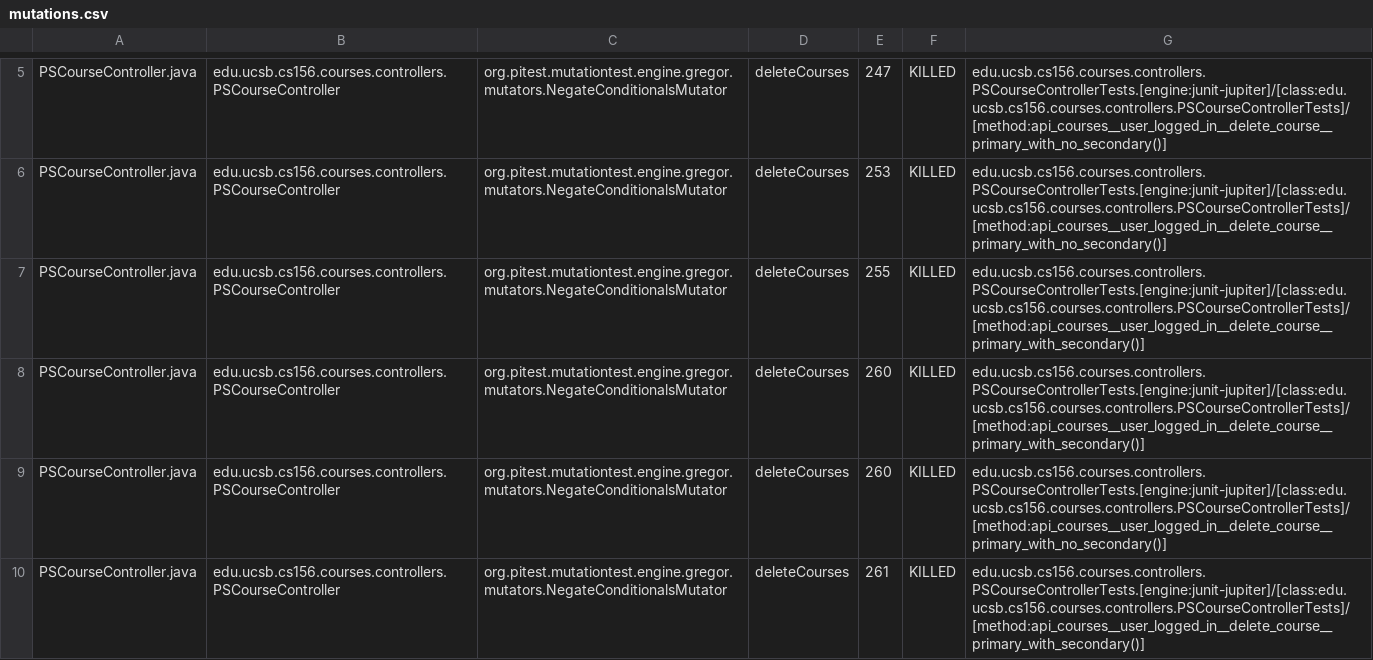
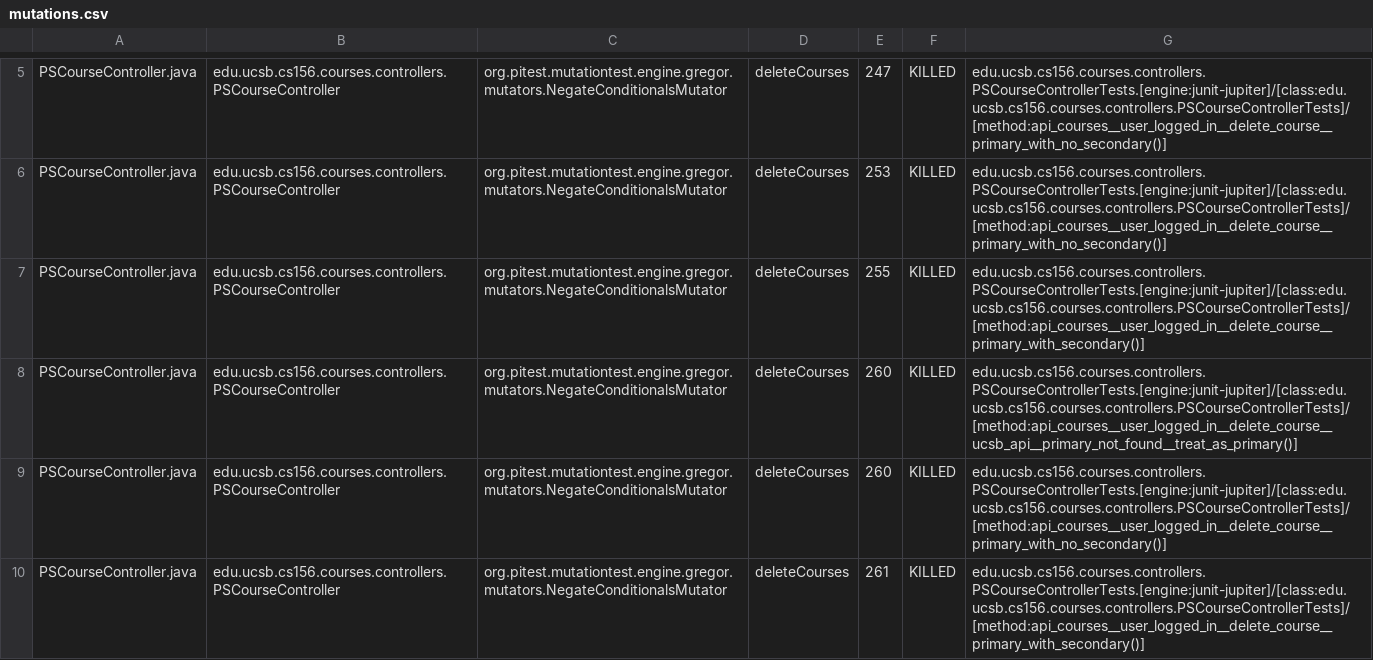
Before and after one commit to ucsb-cs156-s26/proj-courses-s26-03, a CSV file: prs/30/pitest/mutations.csv, drawn as a sheet; only a part is shown, gaps mark what is left out; the diff covers the shown part only.

Commit message:
Deploying to gh-pages from @ ucsb-cs156-s26/proj-courses-s26-03@4e3115de61bddd62662088f4ab6e4c5809da1f17 🚀

```diff
--- a/prs/30/pitest/mutations.csv
+++ b/prs/30/pitest/mutations.csv
@@ -7,3 +7,3 @@ PSCourseController.java,edu.ucsb.cs156.courses.controllers.PSCourseController,or
 PSCourseController.java,edu.ucsb.cs156.courses.controllers.PSCourseController,org.pitest.mutationtest.engine.gregor.mutators.NegateConditionalsMutator,deleteCourses,255,KILLED,edu.ucsb.cs156.courses.controllers.PSCourseControllerTests.[engine:junit-jupiter]/[class:edu.ucsb.cs156.courses.controllers.PSCourseControllerTests]/[method:api_courses__user_logged_in__delete_course__primary_with_secondary()]
-PSCourseController.java,edu.ucsb.cs156.courses.controllers.PSCourseController,org.pitest.mutationtest.engine.gregor.mutators.NegateConditionalsMutator,deleteCourses,260,KILLED,edu.ucsb.cs156.courses.controllers.PSCourseControllerTests.[engine:junit-jupiter]/[class:edu.ucsb.cs156.courses.controllers.PSCourseControllerTests]/[method:api_courses__user_logged_in__delete_course__primary_with_secondary()]
+PSCourseController.java,edu.ucsb.cs156.courses.controllers.PSCourseController,org.pitest.mutationtest.engine.gregor.mutators.NegateConditionalsMutator,deleteCourses,260,KILLED,edu.ucsb.cs156.courses.controllers.PSCourseControllerTests.[engine:junit-jupiter]/[class:edu.ucsb.cs156.courses.controllers.PSCourseControllerTests]/[method:api_courses__user_logged_in__delete_course__ucsb_api__primary_not_found__treat_as_primary()]
 PSCourseController.java,edu.ucsb.cs156.courses.controllers.PSCourseController,org.pitest.mutationtest.engine.gregor.mutators.NegateConditionalsMutator,deleteCourses,260,KILLED,edu.ucsb.cs156.courses.controllers.PSCourseControllerTests.[engine:junit-jupiter]/[class:edu.ucsb.cs156.courses.controllers.PSCourseControllerTests]/[method:api_courses__user_logged_in__delete_course__primary_with_no_secondary()]
```
Also changed, not shown: 44 edited cells elsewhere in this file, 53 other files.
